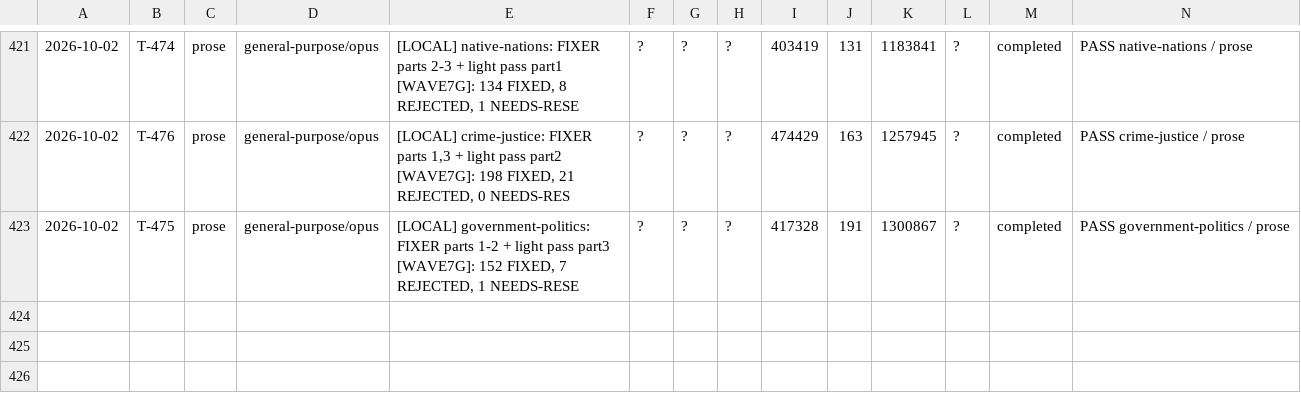
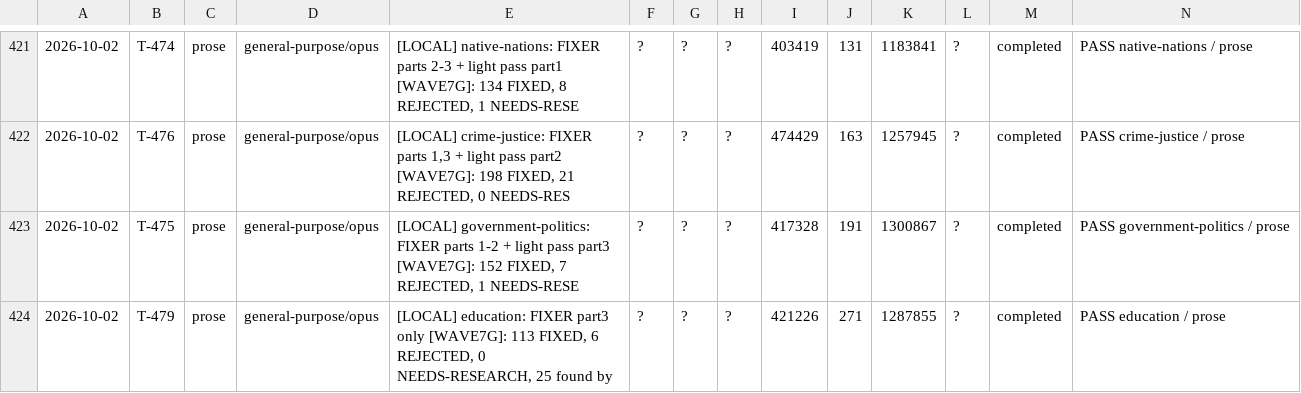
Before and after one commit to jonnystokes/USA-History-grid-book, a TSV file: control/usage-log.tsv, drawn as a sheet; only a part is shown, gaps mark what is left out; the diff names each change by its address in the sheet, - before the commit and + after, or states it on an @@ line.

```diff
--- a/control/usage-log.tsv
+++ b/control/usage-log.tsv
+row 424: 2026-10-02 | T-479 | prose | general-purpose/opus | [LOCAL] education: FIXER part3 only [WAVE7G]: 113 FIXED, 6 REJECTED, 0 NEEDS-RESEARCH, 25 found by | ? | ? | ? | 421226 | 271 | 1287855 | ? | completed | PASS education / prose
```
Also changed, not shown: 5 other files.
